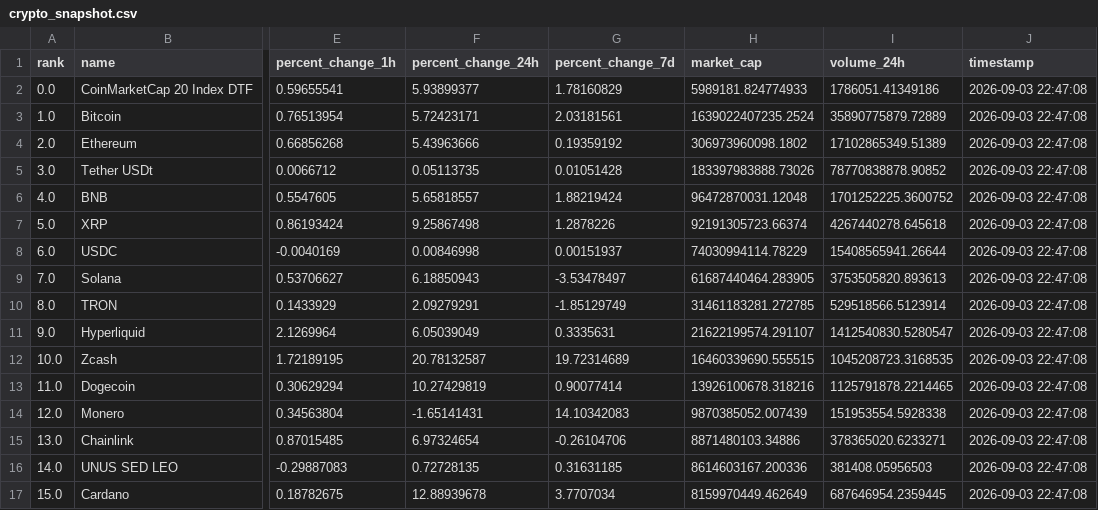
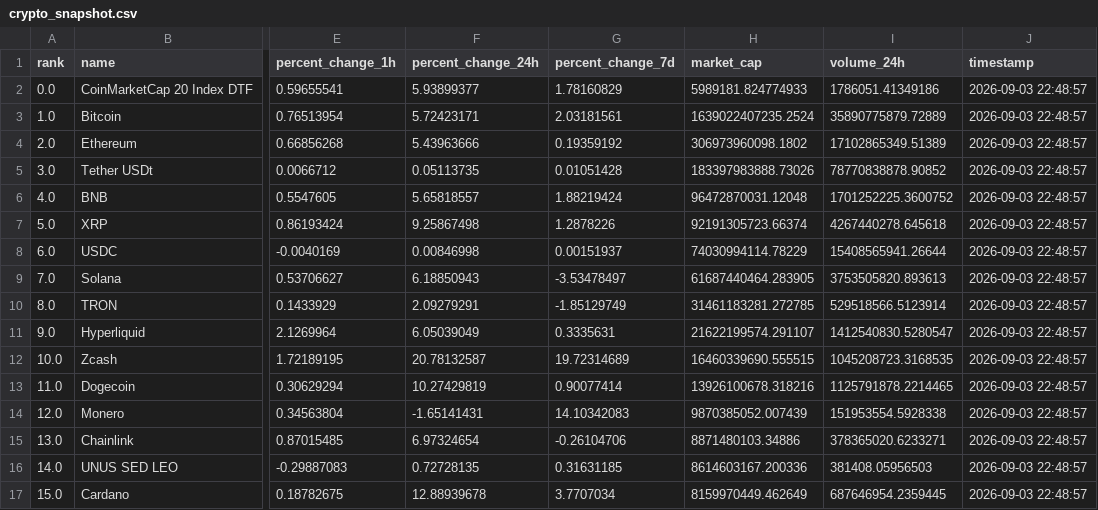
Before and after one commit to Canerdonerrr/crypto-market-clone, a CSV file: crypto_snapshot.csv, drawn as a sheet; only a part is shown, gaps mark what is left out; the diff names each change by its address in the sheet, - before the commit and + after, or states it on an @@ line.

Commit message:
Auto-update snapshot: 2026-09-03 22:48:57

```diff
--- a/crypto_snapshot.csv
+++ b/crypto_snapshot.csv
-J2:J17 (timestamp): 2026-09-03 22:47:08
+J2:J17 (timestamp): 2026-09-03 22:48:57
```
Also changed, not shown: 1 other file.
